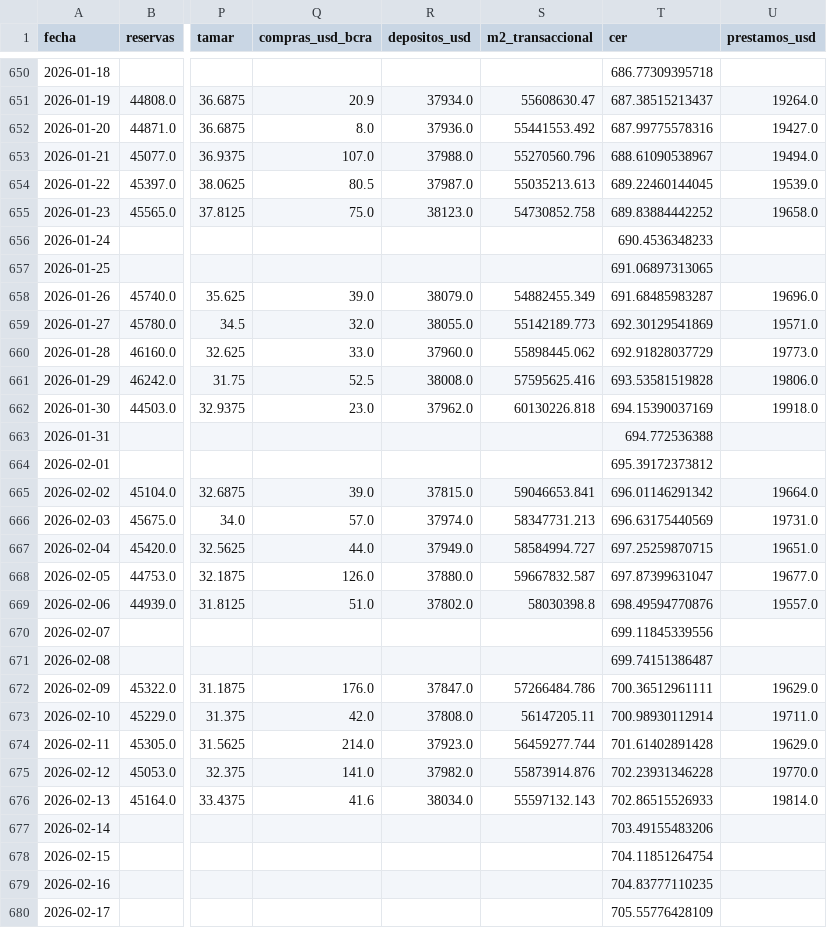
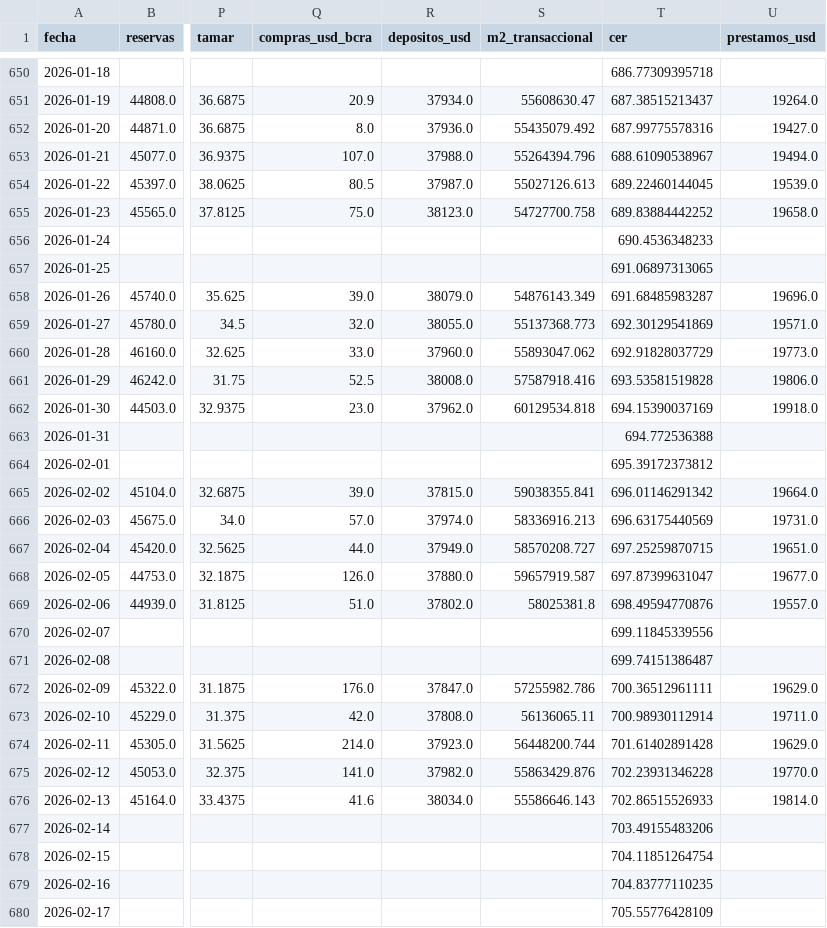
Before and after one commit to garciaborgheslautaro/acavalores-monitor-macro, a CSV file: data/bcra_data.csv, drawn as a sheet; only a part is shown, gaps mark what is left out; the diff covers the shown part only; the diff names each change by its address in the sheet, - before the commit and + after, or states it on an @@ line.

```diff
--- a/data/bcra_data.csv
+++ b/data/bcra_data.csv
-S652 (m2_transaccional): 55441553.492
+S652 (m2_transaccional): 55435079.492
-S653 (m2_transaccional): 55270560.796
+S653 (m2_transaccional): 55264394.796
-S654 (m2_transaccional): 55035213.613
+S654 (m2_transaccional): 55027126.613
-S655 (m2_transaccional): 54730852.758
+S655 (m2_transaccional): 54727700.758
-S658 (m2_transaccional): 54882455.349
+S658 (m2_transaccional): 54876143.349
-S659 (m2_transaccional): 55142189.773
+S659 (m2_transaccional): 55137368.773
-S660 (m2_transaccional): 55898445.062
+S660 (m2_transaccional): 55893047.062
-S661 (m2_transaccional): 57595625.416
+S661 (m2_transaccional): 57587918.416
-S662 (m2_transaccional): 60130226.818
+S662 (m2_transaccional): 60129534.818
-S665 (m2_transaccional): 59046653.841
+S665 (m2_transaccional): 59038355.841
-S666 (m2_transaccional): 58347731.213
+S666 (m2_transaccional): 58336916.213
-S667 (m2_transaccional): 58584994.727
+S667 (m2_transaccional): 58570208.727
-S668 (m2_transaccional): 59667832.587
+S668 (m2_transaccional): 59657919.587
-S669 (m2_transaccional): 58030398.8
+S669 (m2_transaccional): 58025381.8
-S672 (m2_transaccional): 57266484.786
+S672 (m2_transaccional): 57255982.786
-S673 (m2_transaccional): 56147205.11
+S673 (m2_transaccional): 56136065.11
-S674 (m2_transaccional): 56459277.744
+S674 (m2_transaccional): 56448200.744
-S675 (m2_transaccional): 55873914.876
+S675 (m2_transaccional): 55863429.876
-S676 (m2_transaccional): 55597132.143
+S676 (m2_transaccional): 55586646.143
```
Also changed, not shown: 98 edited cells elsewhere in this file, data/mercados_data.csv.
